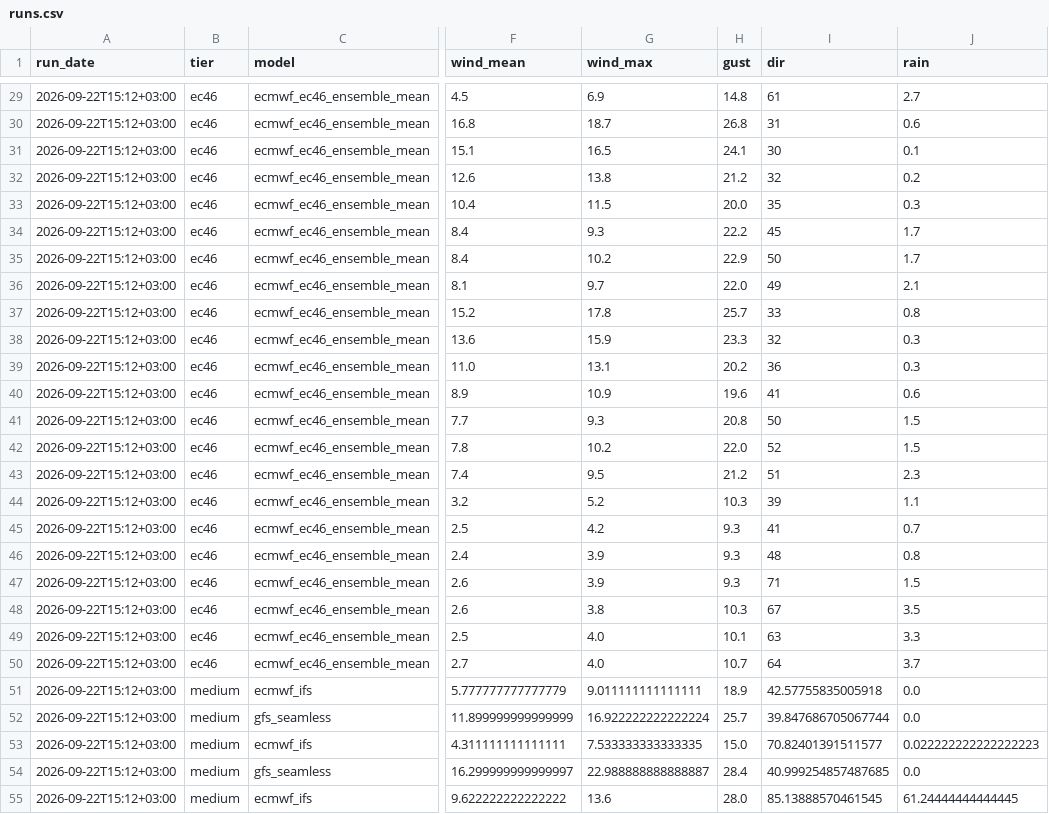
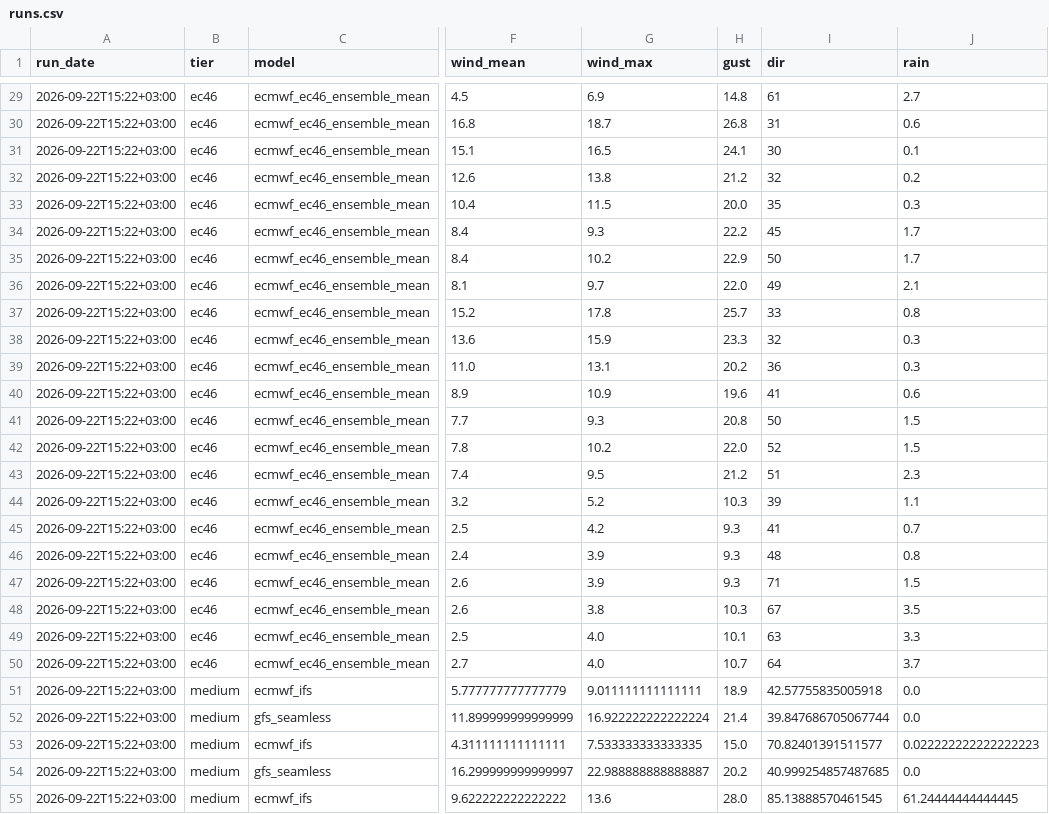
Before and after one commit to rumenmitrev/aegean-forecast, a CSV file: runs.csv, drawn as a sheet; only a part is shown, gaps mark what is left out; the diff covers the shown part only; the diff names each change by its address in the sheet, - before the commit and + after, or states it on an @@ line.

```diff
--- a/runs.csv
+++ b/runs.csv
-A29:A55 (run_date): 2026-09-22T15:12+03:00
+A29:A55 (run_date): 2026-09-22T15:22+03:00
-H52 (gust): 25.7
+H52 (gust): 21.4
-H54 (gust): 28.4
+H54 (gust): 20.2
```
Also changed, not shown: 132 edited cells elsewhere in this file, 2 other files.
